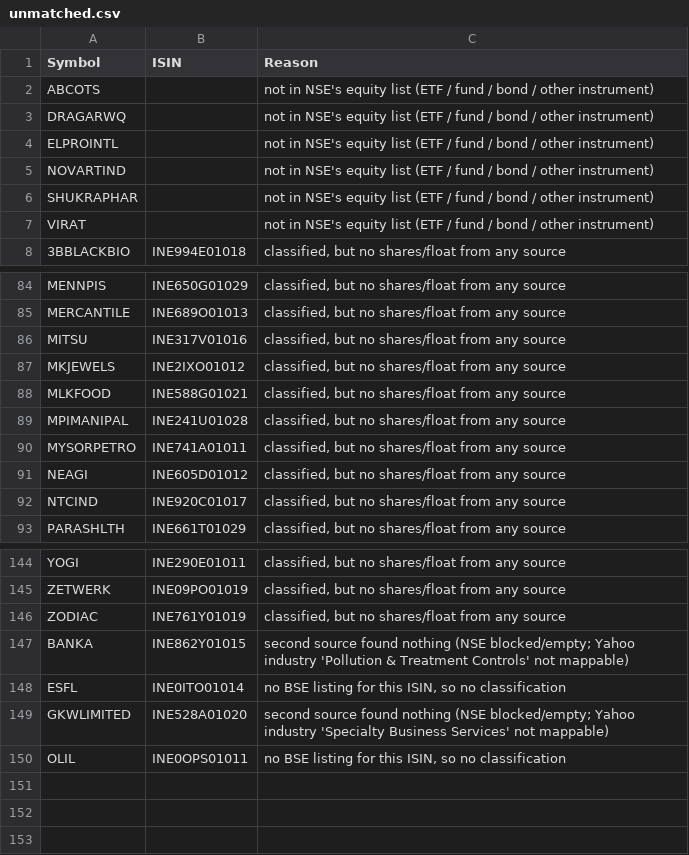
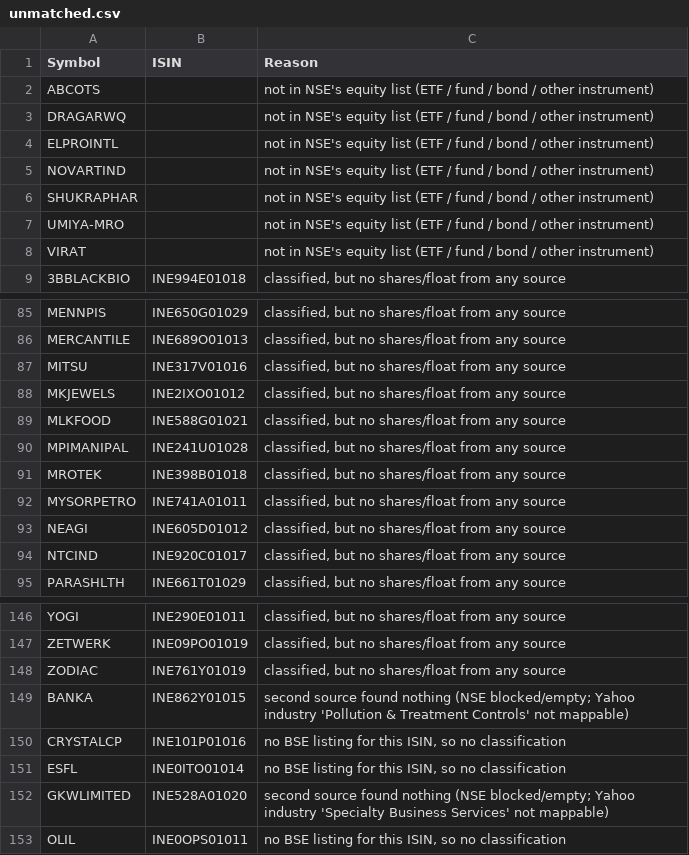
Before and after one commit to VarunNeel/alphatrace, a CSV file: fundamentals/unmatched.csv, drawn as a sheet; only a part is shown, gaps mark what is left out; the diff names each change by its address in the sheet, - before the commit and + after, or states it on an @@ line.

Commit message:
New listings 2026-11-25

```diff
--- a/fundamentals/unmatched.csv
+++ b/fundamentals/unmatched.csv
+row 7: UMIYA-MRO |  | not in NSE's equity list (ETF / fund / bond / other instrument)
+row 91: MROTEK | INE398B01018 | classified, but no shares/float from any source
+row 150: CRYSTALCP | INE101P01016 | no BSE listing for this ISIN, so no classification
```
Also changed, not shown: fundamentals/STOCKS_FLOAT.csv, fundamentals/non_stocks.csv, 5 other files.
